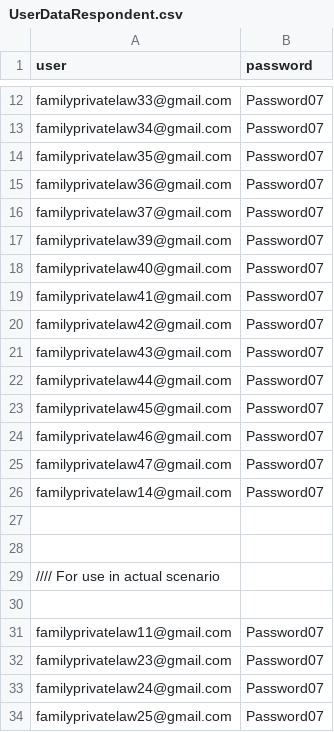
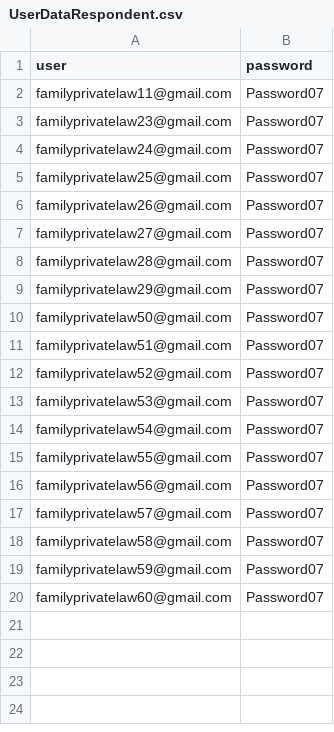
Before and after one commit to hmcts/prl-performance, a CSV file: src/gatling/resources/UserDataRespondent.csv, drawn as a sheet; only a part is shown, gaps mark what is left out; the shorter side is filled out with more unchanged rows; the diff covers the shown part only; the diff names each change by its address in the sheet, - before the commit and + after, or states it on an @@ line.

```diff
--- a/src/gatling/resources/UserDataRespondent.csv
+++ b/src/gatling/resources/UserDataRespondent.csv
-row 12: familyprivatelaw33@gmail.com | Password07
-row 13: familyprivatelaw34@gmail.com | Password07
-row 14: familyprivatelaw35@gmail.com | Password07
-row 15: familyprivatelaw36@gmail.com | Password07
-row 16: familyprivatelaw37@gmail.com | Password07
-row 17: familyprivatelaw39@gmail.com | Password07
-row 18: familyprivatelaw40@gmail.com | Password07
-row 19: familyprivatelaw41@gmail.com | Password07
-row 20: familyprivatelaw42@gmail.com | Password07
-row 21: familyprivatelaw43@gmail.com | Password07
-row 22: familyprivatelaw44@gmail.com | Password07
-row 23: familyprivatelaw45@gmail.com | Password07
-row 24: familyprivatelaw46@gmail.com | Password07
-row 25: familyprivatelaw47@gmail.com | Password07
-row 26: familyprivatelaw14@gmail.com | Password07
-row 27: (empty)
-row 28: (empty)
-row 29: //// For use in actual scenario
-row 30: (empty)
```
Also changed, not shown: 10 removed rows elsewhere in this file, src/gatling/resources/C100RespondentData.csv, src/gatling/resources/FL401RespondentData.csv, 27 other files.
